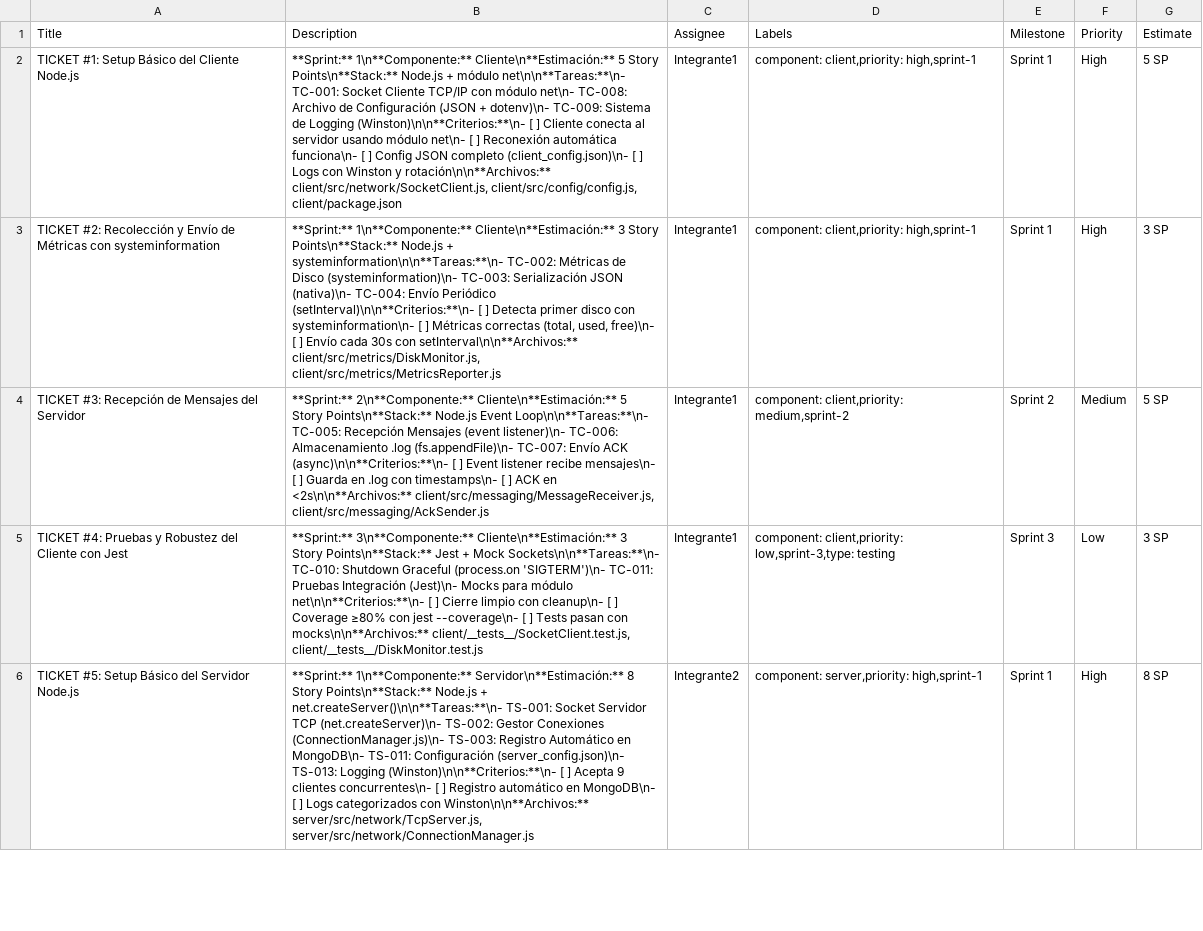
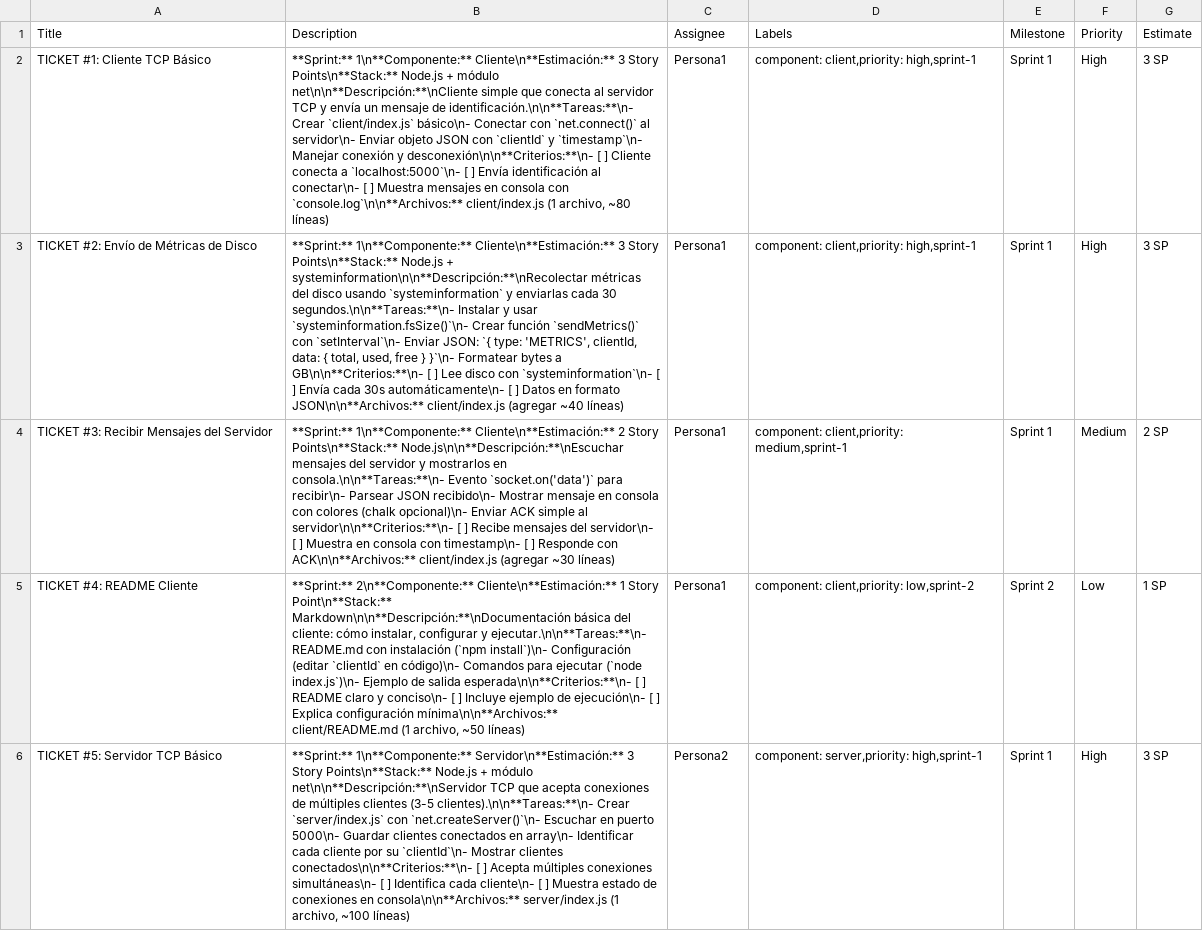
Before and after one commit to Rodrygoes21/sockets-, a CSV file: tickets_import.csv, drawn as a sheet; only a part is shown; removed rows and columns are numbered as before the commit, all else as after; the diff covers the shown part only; the diff names each change by its address in the sheet, - before the commit and + after, or states it on an @@ line.

Commit message:
Simplificar proyecto a 12 tickets para 3 personas en 1 semana
- Reducir de 22 a 12 tickets
- 3 personas: Persona1 (Cliente 4 tickets), Persona2 (Servidor 4 tickets), Persona3 (UI 4 tickets)
- 2 sprints de 3-4 días cada uno
- Simplificaciones:
  * Sin MongoDB  usar archivos JSON simples
  * Sin tests automáticos  pruebas manuales
  * Sin logging profesional  console.log
  * UI: HTML + Vanilla JS + Chart.js CDN (sin React, sin bundler)
  * API: módulo http nativo (sin Express)
- Total: 27 Story Points (9 SP Sprint 1, 18 SP Sprint 2)
- Sprint 1: Setup básico y funcionalidad core
- Sprint 2: Features completos y documentación

Issues en GitHub: https://github.com/Rodrygoes21/sockets-/issues
Issues #23-34 creados

```diff
--- a/tickets_import.csv
+++ b/tickets_import.csv
-A2 (Title): TICKET #1: Setup Básico del Cliente Node.js
+A2 (Title): TICKET #1: Cliente TCP Básico
-B2 (Description): …1\n**Componente:** Cliente\n**Estimación:** 5 Story Points\n**Stack:** Node.js + módulo net\n\n**Tareas:**\n- TC-001: Socket Cliente TCP/IP con módulo net\n- TC-008: Archivo de Configuración (JSON + dotenv)\n- TC-009: Sistema de Logging (Winston)\n\n**Criterios:**\n- [ ] Cliente conecta al servidor usando módulo net\n- [ ] Reconexión automática funciona\n- [ ] Config JSON completo (client_config.json)\n- [ ] Logs con Winston y rotación\n\n**Archivos:** client/src/network/SocketClient.js, client/src/config/config.js, client/package.json
+B2 (Description): …1\n**Componente:** Cliente\n**Estimación:** 3 Story Points\n**Stack:** Node.js + módulo net\n\n**Descripción:**\nCliente simple que conecta al servidor TCP y envía un mensaje de identificación.\n\n**Tareas:**\n- Crear `client/index.js` básico\n- Conectar con `net.connect()` al servidor\n- Enviar objeto JSON con `clientId` y `timestamp`\n- Manejar conexión y desconexión\n\n**Criterios:**\n- [ ] Cliente conecta a `localhost:5000`\n- [ ] Envía identificación al conectar\n- [ ] Muestra mensajes en consola con `console.log`\n\n**Archivos:** client/index.js (1 archivo, ~80 líneas)
-C2:C4 (Assignee): Integrante1
+C2:C4 (Assignee): Persona1
-G2 (Estimate): 5 SP
+G2 (Estimate): 3 SP
-A3 (Title): TICKET #2: Recolección y Envío de Métricas con systeminformation
+A3 (Title): TICKET #2: Envío de Métricas de Disco
-B3 (Description): …Node.js + systeminformation\n\n**Tareas:**\n- TC-002: Métricas de Disco (systeminformation)\n- TC-003: Serialización JSON (nativa)\n- TC-004: Envío Periódico (setInterval)\n\n**Criterios:**\n- [ ] Detecta primer disco con systeminformation\n- [ ] Métricas correctas (total, used, free)\n- [ ] Envío cada 30s con setInterval\n\n**Archivos:** client/src/metrics/DiskMonitor.js, client/src/metrics/MetricsReporter.js
+B3 (Description): …Node.js + systeminformation\n\n**Descripción:**\nRecolectar métricas del disco usando `systeminformation` y enviarlas cada 30 segundos.\n\n**Tareas:**\n- Instalar y usar `systeminformation.fsSize()`\n- Crear función `sendMetrics()` con `setInterval`\n- Enviar JSON: `{ type: 'METRICS', clientId, data: { total, used, free } }`\n- Formatear bytes a GB\n\n**Criterios:**\n- [ ] Lee disco con `systeminformation`\n- [ ] Envía cada 30s automáticamente\n- [ ] Datos en formato JSON\n\n**Archivos:** client/index.js (agregar ~40 líneas)
-A4 (Title): TICKET #3: Recepción de Mensajes del Servidor
+A4 (Title): TICKET #3: Recibir Mensajes del Servidor
-B4 (Description): **Sprint:** 2\n**Componente:** Cliente\n**Estimación:** 5 Story Points\n**Stack:** Node.js Event Loop\n\n**Tareas:**\n- TC-005: Recepción Mensajes (event listener)\n- TC-006: Almacenamiento .log (fs.appendFile)\n- TC-007: Envío ACK (async)\n\n**Criterios:**\n- [ ] Event listener recibe mensajes\n- [ ] Guarda en .log con timestamps\n- [ ] ACK en <2s\n\n**Archivos:** client/src/messaging/MessageReceiver.js, client/src/messaging/AckSender.js
+B4 (Description): **Sprint:** 1\n**Componente:** Cliente\n**Estimación:** 2 Story Points\n**Stack:** Node.js\n\n**Descripción:**\nEscuchar mensajes del servidor y mostrarlos en consola.\n\n**Tareas:**\n- Evento `socket.on('data')` para recibir\n- Parsear JSON recibido\n- Mostrar mensaje en consola con colores (chalk opcional)\n- Enviar ACK simple al servidor\n\n**Criterios:**\n- [ ] Recibe mensajes del servidor\n- [ ] Muestra en consola con timestamp\n- [ ] Responde con ACK\n\n**Archivos:** client/index.js (agregar ~30 líneas)
-D4 (Labels): component: client,priority: medium,sprint-2
+D4 (Labels): component: client,priority: medium,sprint-1
-E4 (Milestone): Sprint 2
+E4 (Milestone): Sprint 1
-G4 (Estimate): 5 SP
+G4 (Estimate): 2 SP
-row 5: TICKET #4: Pruebas y Robustez del Cliente con Jest | **Sprint:** 3\n**Componente:** Cliente\n**Estimación:** 3 Story Points\n**Stack:** Jest + Mock Sockets\n\n**Tareas:**\n- TC-010: Shutdown Graceful (process.on 'SIGTERM')\n- TC-011: Pruebas Integración (Jest)\n- Mocks para módulo net\n\n**Criterios:**\n- [ ] Cierre limpio con cleanup\n- [ ] Coverage ≥80% con jest --coverage\n- [ ] Tests pasan con mocks\n\n**Archivos:** client/__tests__/SocketClient.test.js, client/__tests__/DiskMonitor.test.js | Integrante1 | component: client,priority: low,sprint-3,type: testing | Sprint 3 | Low | 3 SP
+row 5: TICKET #4: README Cliente | **Sprint:** 2\n**Componente:** Cliente\n**Estimación:** 1 Story Point\n**Stack:** Markdown\n\n**Descripción:**\nDocumentación básica del cliente: cómo instalar, configurar y ejecutar.\n\n**Tareas:**\n- README.md con instalación (`npm install`)\n- Configuración (editar `clientId` en código)\n- Comandos para ejecutar (`node index.js`)\n- Ejemplo de salida esperada\n\n**Criterios:**\n- [ ] README claro y conciso\n- [ ] Incluye ejemplo de ejecución\n- [ ] Explica configuración mínima\n\n**Archivos:** client/README.md (1 archivo, ~50 líneas) | Persona1 | component: client,priority: low,sprint-2 | Sprint 2 | Low | 1 SP
-A6 (Title): TICKET #5: Setup Básico del Servidor Node.js
+A6 (Title): TICKET #5: Servidor TCP Básico
-B6 (Description): …1\n**Componente:** Servidor\n**Estimación:** 8 Story Points\n**Stack:** Node.js + net.createServer()\n\n**Tareas:**\n- TS-001: Socket Servidor TCP (net.createServer)\n- TS-002: Gestor Conexiones (ConnectionManager.js)\n- TS-003: Registro Automático en MongoDB\n- TS-011: Configuración (server_config.json)\n- TS-013: Logging (Winston)\n\n**Criterios:**\n- [ ] Acepta 9 clientes concurrentes\n- [ ] Registro automático en MongoDB\n- [ ] Logs categorizados con Winston\n\n**Archivos:** server/src/network/TcpServer.js, server/src/network/ConnectionManager.js
+B6 (Description): …1\n**Componente:** Servidor\n**Estimación:** 3 Story Points\n**Stack:** Node.js + módulo net\n\n**Descripción:**\nServidor TCP que acepta conexiones de múltiples clientes (3-5 clientes).\n\n**Tareas:**\n- Crear `server/index.js` con `net.createServer()`\n- Escuchar en puerto 5000\n- Guardar clientes conectados en array\n- Identificar cada cliente por su `clientId`\n- Mostrar clientes conectados\n\n**Criterios:**\n- [ ] Acepta múltiples conexiones simultáneas\n- [ ] Identifica cada cliente\n- [ ] Muestra estado de conexiones en consola\n\n**Archivos:** server/index.js (1 archivo, ~100 líneas)
-C6 (Assignee): Integrante2
+C6 (Assignee): Persona2
-G6 (Estimate): 8 SP
+G6 (Estimate): 3 SP
```
Also changed, not shown: 2 added rows, 12 removed rows and 25 edited cells elsewhere in this file, 2 other files.
